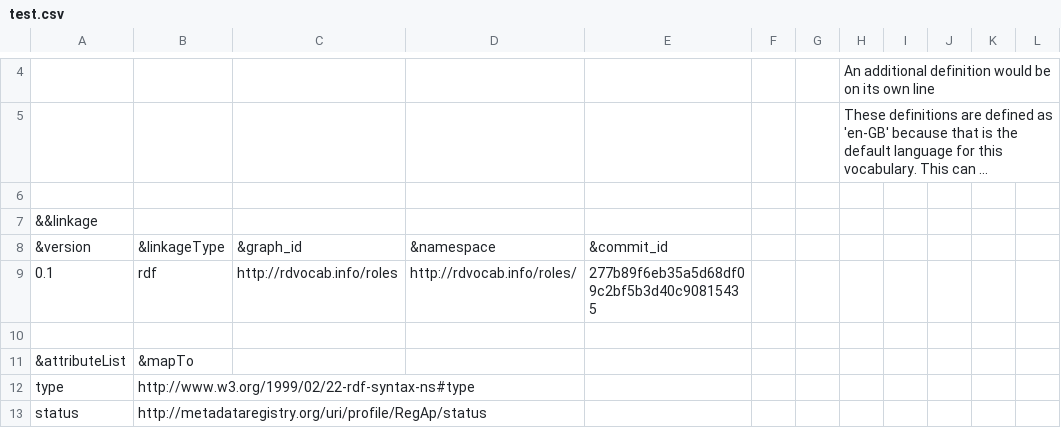
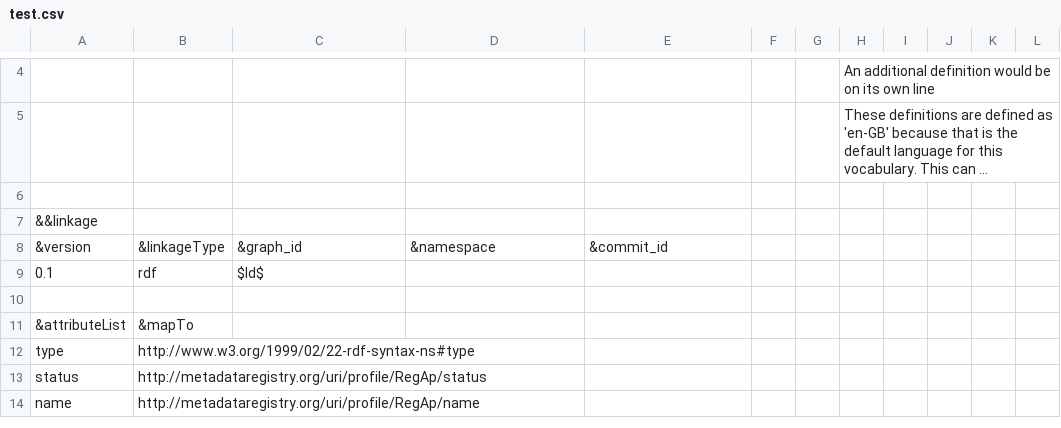
Before and after one commit to jonphipps/vocab-test, a CSV file: test.csv, drawn as a sheet; only a part is shown, gaps mark what is left out; the shorter side is filled out with more unchanged rows; long unchanged cells end in …; the diff names each change by its address in the sheet, - before the commit and + after, or states it on an @@ line.

Commit message:
Inserted $Id$ and set ident  in local path

```diff
--- a/test.csv
+++ b/test.csv
-C9: http://rdvocab.info/roles
+C9: $Id$
-D9: http://rdvocab.info/roles/
+D9: (empty)
-E9: 277b89f6eb35a5d68df09c2bf5b3d40c90815435
+E9: (empty)
```
